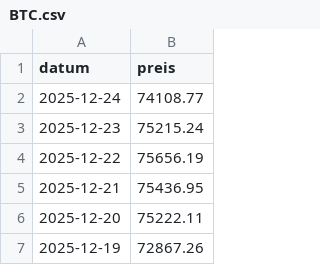
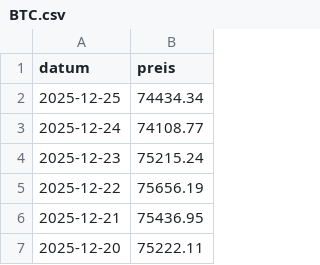
Before and after one commit to soeren-schwabbauer/finanzen-prices, a CSV file: data/wallet/BTC.csv, drawn as a sheet; only a part is shown; the shorter side is filled out with more unchanged rows.

```diff
--- a/data/wallet/BTC.csv
+++ b/data/wallet/BTC.csv
@@ -1,2 +1,3 @@
 datum,preis
+2025-12-25,74434.34
 2025-12-24,74108.77
```
Also changed, not shown: prices.csv.
